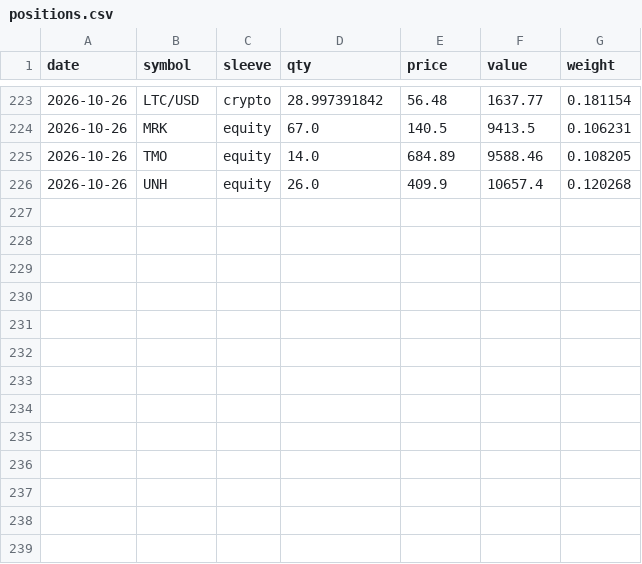
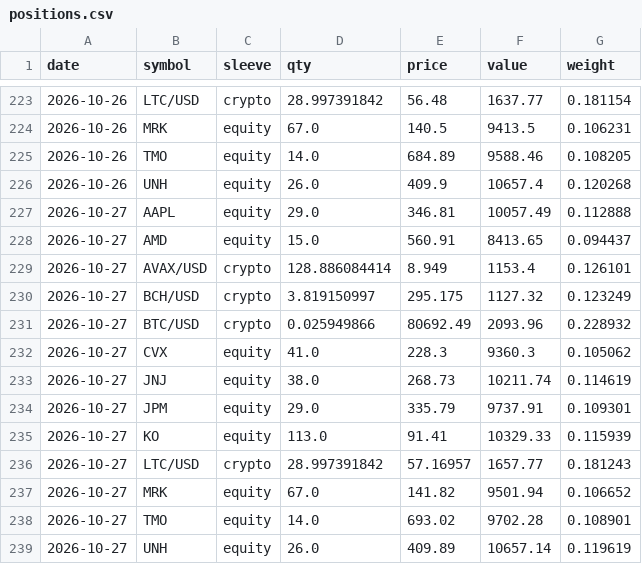
Before and after one commit to quantercoder/alphaforge, a CSV file: state/positions.csv, drawn as a sheet; only a part is shown, gaps mark what is left out; the diff names each change by its address in the sheet, - before the commit and + after, or states it on an @@ line.

```diff
--- a/state/positions.csv
+++ b/state/positions.csv
+row 227: 2026-10-27 | AAPL | equity | 29.0 | 346.81 | 10057.49 | 0.112888
+row 228: 2026-10-27 | AMD | equity | 15.0 | 560.91 | 8413.65 | 0.094437
+row 229: 2026-10-27 | AVAX/USD | crypto | 128.886084414 | 8.949 | 1153.4 | 0.126101
+row 230: 2026-10-27 | BCH/USD | crypto | 3.819150997 | 295.175 | 1127.32 | 0.123249
+row 231: 2026-10-27 | BTC/USD | crypto | 0.025949866 | 80692.49 | 2093.96 | 0.228932
+row 232: 2026-10-27 | CVX | equity | 41.0 | 228.3 | 9360.3 | 0.105062
+row 233: 2026-10-27 | JNJ | equity | 38.0 | 268.73 | 10211.74 | 0.114619
+row 234: 2026-10-27 | JPM | equity | 29.0 | 335.79 | 9737.91 | 0.109301
+row 235: 2026-10-27 | KO | equity | 113.0 | 91.41 | 10329.33 | 0.115939
+row 236: 2026-10-27 | LTC/USD | crypto | 28.997391842 | 57.16957 | 1657.77 | 0.181243
+row 237: 2026-10-27 | MRK | equity | 67.0 | 141.82 | 9501.94 | 0.106652
+row 238: 2026-10-27 | TMO | equity | 14.0 | 693.02 | 9702.28 | 0.108901
+row 239: 2026-10-27 | UNH | equity | 26.0 | 409.89 | 10657.14 | 0.119619
```
Also changed, not shown: state/equity.csv, 2 other files.
